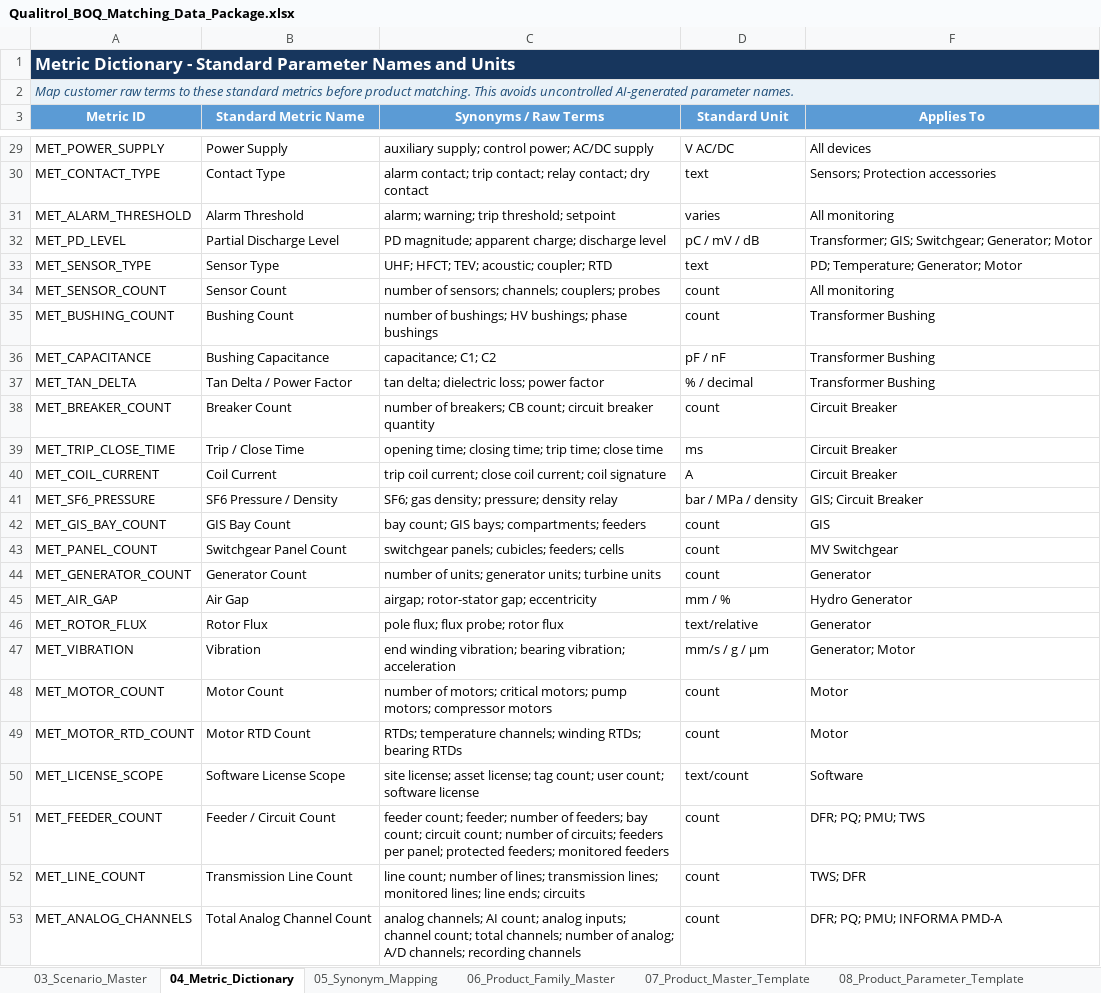
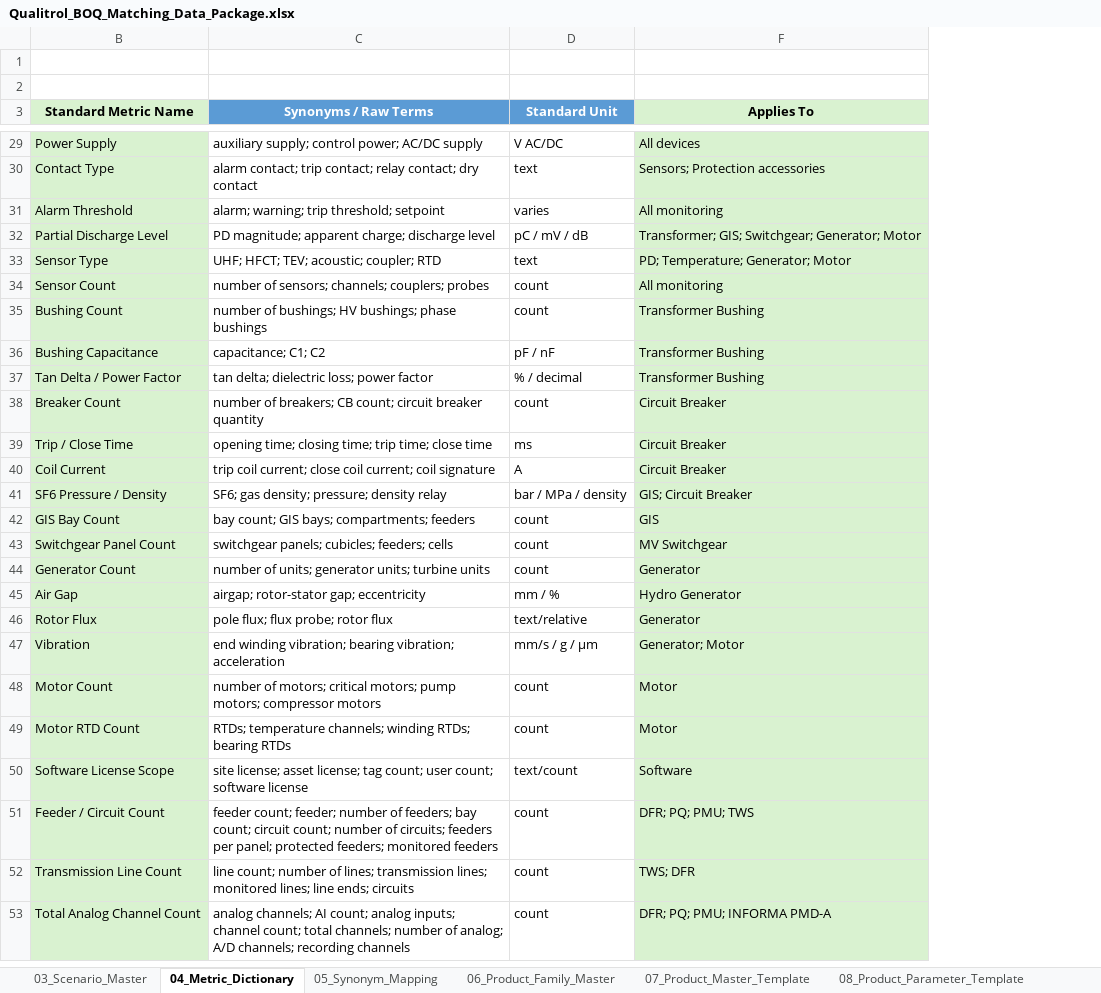
Before and after one commit to kevinqy001/Qualitrol-Quoting-Automation, an Excel workbook: Qualitrol_BOQ_Matching_Data_Package.xlsx, sheet 04_Metric_Dictionary, drawn as a sheet; only a part is shown, gaps mark what is left out; values as stored, in another font and other column widths than the file's, no borders; table styles not drawn; the diff covers the shown part only; the diff names each change by its address in the sheet, - before the commit and + after, or states it on an @@ line.

```diff
--- a/Qualitrol_BOQ_Matching_Data_Package.xlsx (sheet 04_Metric_Dictionary)
+++ b/Qualitrol_BOQ_Matching_Data_Package.xlsx (sheet 04_Metric_Dictionary)
@@ column A (Metric ID) hidden, rows 1-2: Metric Dictionary - Standard Parameter Names and Units | Map customer raw terms to these standard metrics before product matching. This avoids uncontrolled AI-generated parameter names.; rows 29-53: MET_POWER_SUPPLY | MET_CONTACT_TYPE | MET_ALARM_THRESHOLD | MET_PD_LEVEL | MET_SENSOR_TYPE | MET_SENSOR_COUNT | MET_BUSHING_COUNT | MET_CAPACITANCE | MET_TAN_DELTA | MET_BREAKER_COUNT | MET_TRIP_CLOSE_TIME | MET_COIL_CURRENT | MET_SF6_PRESSURE | MET_GIS_BAY_COUNT | MET_PANEL_COUNT | MET_GENERATOR_COUNT | MET_AIR_GAP | MET_ROTOR_FLUX | MET_VIBRATION | MET_MOTOR_COUNT | MET_MOTOR_RTD_COUNT | MET_LICENSE_SCOPE | MET_FEEDER_COUNT | MET_LINE_COUNT | MET_ANALOG_CHANNELS @@
@@ B3 fill: #5B9BD5 → #D9F2D0, text colour: #FFFFFF → black @@
@@ F3 fill: #5B9BD5 → #D9F2D0, text colour: #FFFFFF → black @@
-B29:B53 fill: none
+B29:B53 fill: #D9F2D0
-F29:F53 fill: none
+F29:F53 fill: #D9F2D0
```
Also changed, not shown: cell formats elsewhere in this sheet, sheet 10_Compatibility_Rules, sheet 09_Quantity_Rules, sheet 08_Product_Parameter_Template, sheet 06_Product_Family_Master, sheet 03_Scenario_Master, sheet 07_Product_Master_Template, other sheet tabs, hidden cells.
